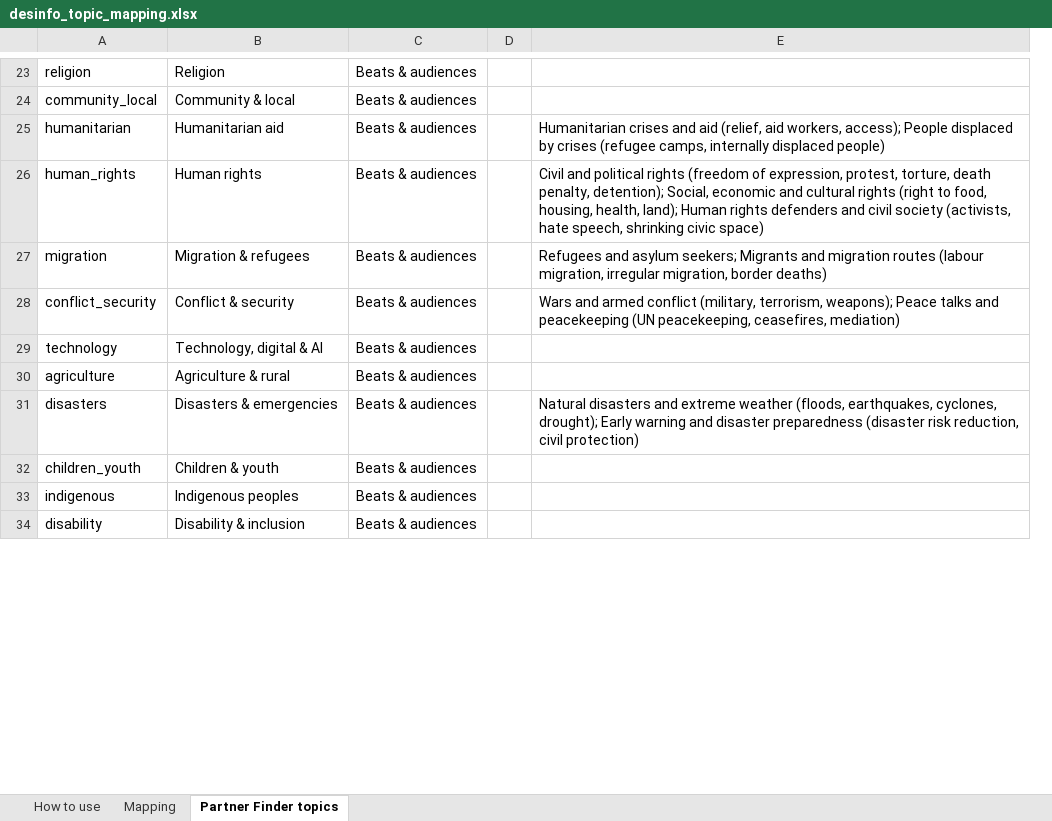
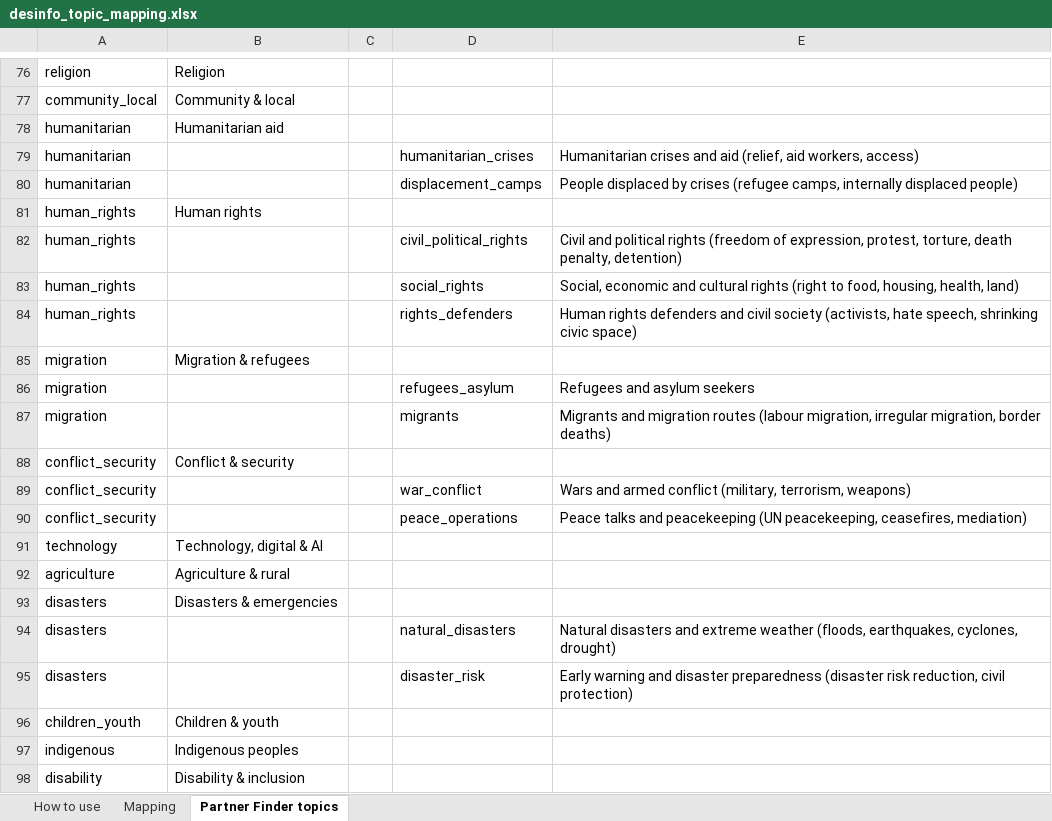
Before and after one commit to hannascoder/New-Partnership-Tool, an Excel workbook: docs/desinfo_topic_mapping.xlsx, sheet Partner Finder topics, drawn as a sheet; only a part is shown, gaps mark what is left out; values as stored, in another font and other column widths than the file's, no borders; removed rows and columns are numbered as before the commit, all else as after; the diff covers the shown part only; the diff names each change by its address in the sheet, - before the commit and + after, or states it on an @@ line.

```diff
--- a/docs/desinfo_topic_mapping.xlsx (sheet Partner Finder topics)
+++ b/docs/desinfo_topic_mapping.xlsx (sheet Partner Finder topics)
-column C, rows 23-34: all Beats & audiences
+column D, empty
-E78: Humanitarian crises and aid (relief, aid workers, access); People displaced by crises (refugee camps, internally displaced people)
+E78: (empty)
+row 79: humanitarian |  |  | humanitarian_crises | Humanitarian crises and aid (relief, aid workers, access)
+row 80: humanitarian |  |  | displacement_camps | People displaced by crises (refugee camps, internally displaced people)
-E81: Civil and political rights (freedom of expression, protest, torture, death penalty, detention); Social, economic and cultural rights (right to food, housing, health, land); Human rights defenders and civil society (activists, hate speech, shrinking civic space)
+E81: (empty)
+row 82: human_rights |  |  | civil_political_rights | Civil and political rights (freedom of expression, protest, torture, death penalty, detention)
+row 83: human_rights |  |  | social_rights | Social, economic and cultural rights (right to food, housing, health, land)
+row 84: human_rights |  |  | rights_defenders | Human rights defenders and civil society (activists, hate speech, shrinking civic space)
-E85: Refugees and asylum seekers; Migrants and migration routes (labour migration, irregular migration, border deaths)
+E85: (empty)
+row 86: migration |  |  | refugees_asylum | Refugees and asylum seekers
+row 87: migration |  |  | migrants | Migrants and migration routes (labour migration, irregular migration, border deaths)
-E88: Wars and armed conflict (military, terrorism, weapons); Peace talks and peacekeeping (UN peacekeeping, ceasefires, mediation)
+E88: (empty)
+row 89: conflict_security |  |  | war_conflict | Wars and armed conflict (military, terrorism, weapons)
+row 90: conflict_security |  |  | peace_operations | Peace talks and peacekeeping (UN peacekeeping, ceasefires, mediation)
-E93: Natural disasters and extreme weather (floods, earthquakes, cyclones, drought); Early warning and disaster preparedness (disaster risk reduction, civil protection)
+E93: (empty)
+row 94: disasters |  |  | natural_disasters | Natural disasters and extreme weather (floods, earthquakes, cyclones, drought)
+row 95: disasters |  |  | disaster_risk | Early warning and disaster preparedness (disaster risk reduction, civil protection)
```
Also changed, not shown: 54 added rows, 1 removed row and 17 edited cells elsewhere in this sheet, sheet Mapping, sheet How to use, 8 other files.
